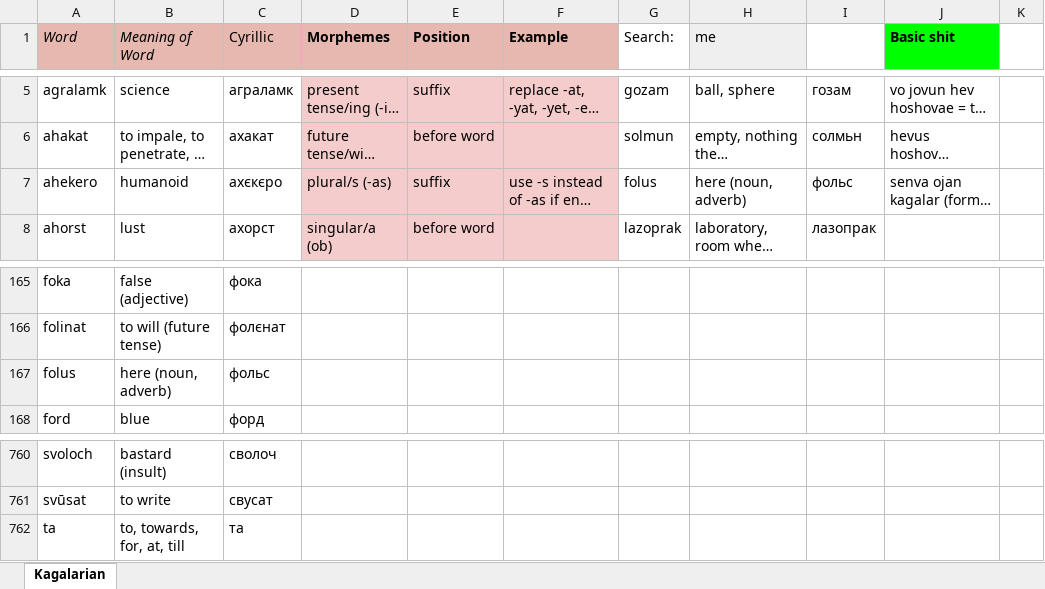
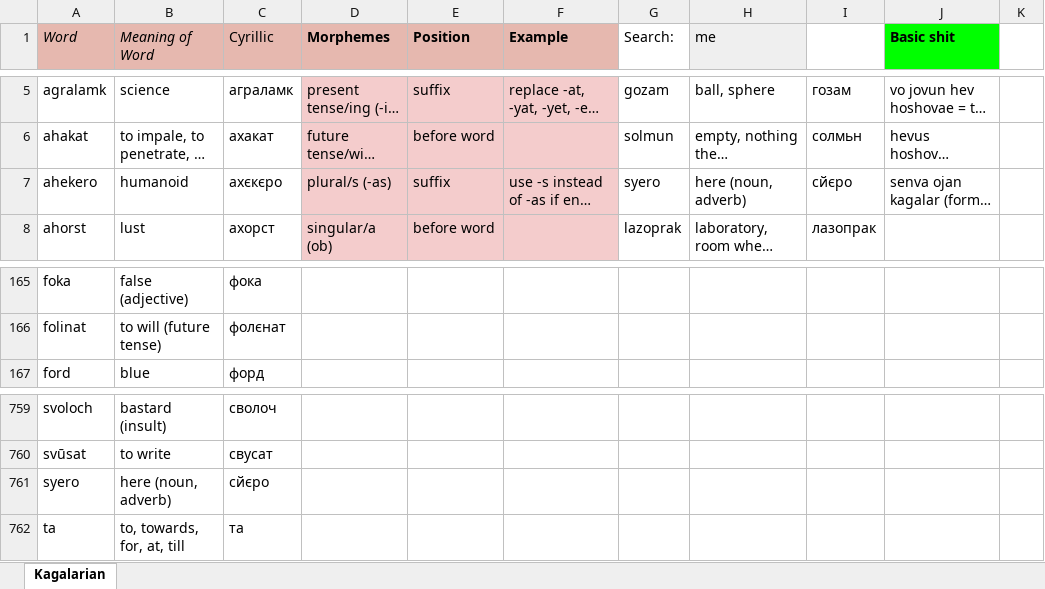
Before and after one commit to Oneo64/Starlattice, an Excel workbook: Conlangs/Sci-Fi Languages.xlsx, sheet Kagalarian, drawn as a sheet; only a part is shown, gaps mark what is left out; long unchanged cells end in …; values as stored, in another font and other column widths than the file's, no borders; charts and pictures not drawn; removed rows and columns are numbered as before the commit, all else as after; the diff names each change by its address in the sheet, - before the commit and + after, or states it on an @@ line.

Commit message:
Update Sci-Fi Languages.xlsx

```diff
--- a/Conlangs/Sci-Fi Languages.xlsx (sheet Kagalarian)
+++ b/Conlangs/Sci-Fi Languages.xlsx (sheet Kagalarian)
-G7 (Search:): folus
+G7 (Search:): syero
-I7: фольс
+I7: сйєро
-row 167: folus | here (noun, adverb) | фольс
+row 761: syero | here (noun, adverb) | сйєро
```
